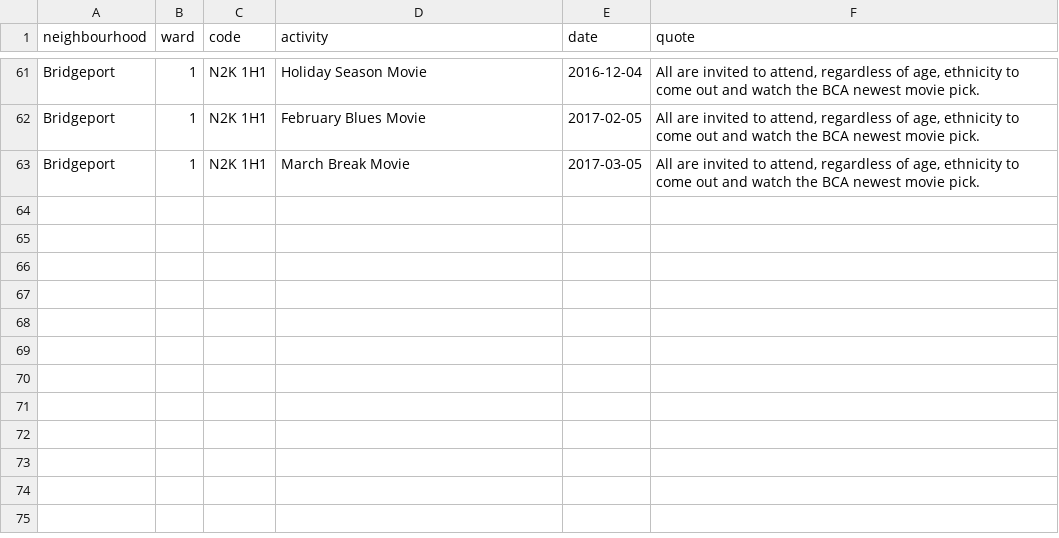
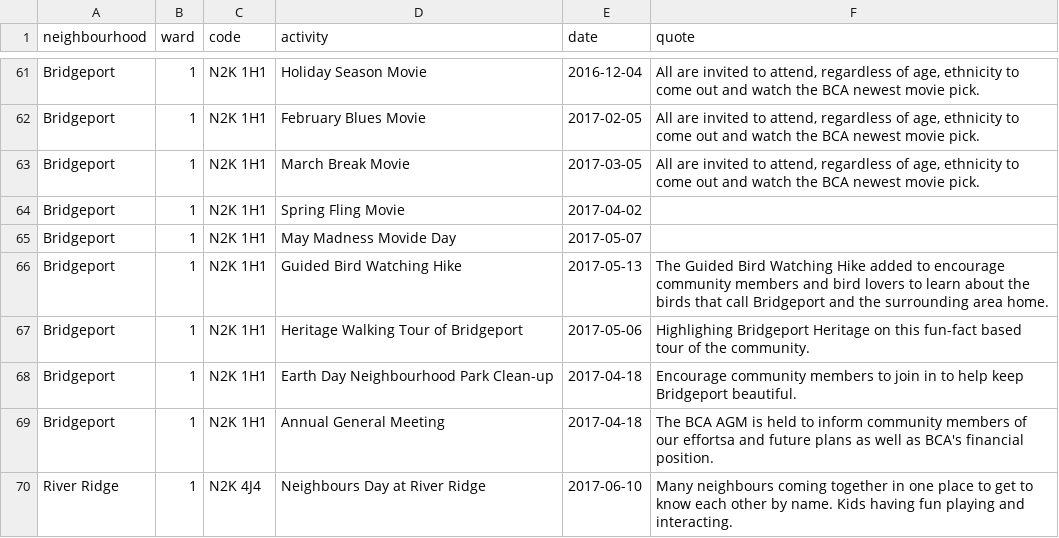
Before and after one commit to info-waterloo-region/festival-of-neighbourhoods, a CSV file: _data/registered-activities.csv, drawn as a sheet; only a part is shown, gaps mark what is left out.

Commit message:
New activities

```diff
--- a/_data/registered-activities.csv
+++ b/_data/registered-activities.csv
@@ -63 +63,8 @@
 "Bridgeport",1,"N2K 1H1","March Break Movie","2017-03-05","All are invited to attend, regardless of age, ethnicity to come out and watch the BCA newest movie pick."
+"Bridgeport",1,"N2K 1H1","Spring Fling Movie","2017-04-02",""
+"Bridgeport",1,"N2K 1H1","May Madness Movide Day","2017-05-07",""
+"Bridgeport",1,"N2K 1H1","Guided Bird Watching Hike","2017-05-13","The Guided Bird Watching Hike added to encourage community members and bird lovers to learn about the birds that call Bridgeport and the surrounding area home."
+"Bridgeport",1,"N2K 1H1","Heritage Walking Tour of Bridgeport","2017-05-06","Highlighing Bridgeport Heritage on this fun-fact based tour of the community."
+"Bridgeport",1,"N2K 1H1","Earth Day Neighbourhood Park Clean-up","2017-04-18","Encourage community members to join in to help keep Bridgeport beautiful."
+"Bridgeport",1,"N2K 1H1","Annual General Meeting","2017-04-18","The BCA AGM is held to inform community members of our effortsa and future plans as well as BCA's financial position."
+"River Ridge",1,"N2K 4J4","Neighbours Day at River Ridge","2017-06-10","Many neighbours coming together in one place to get to know each other by name.  Kids having fun playing and interacting."
```
Also changed, not shown: _data/codes.csv, _data/unregistered-activities.csv.
